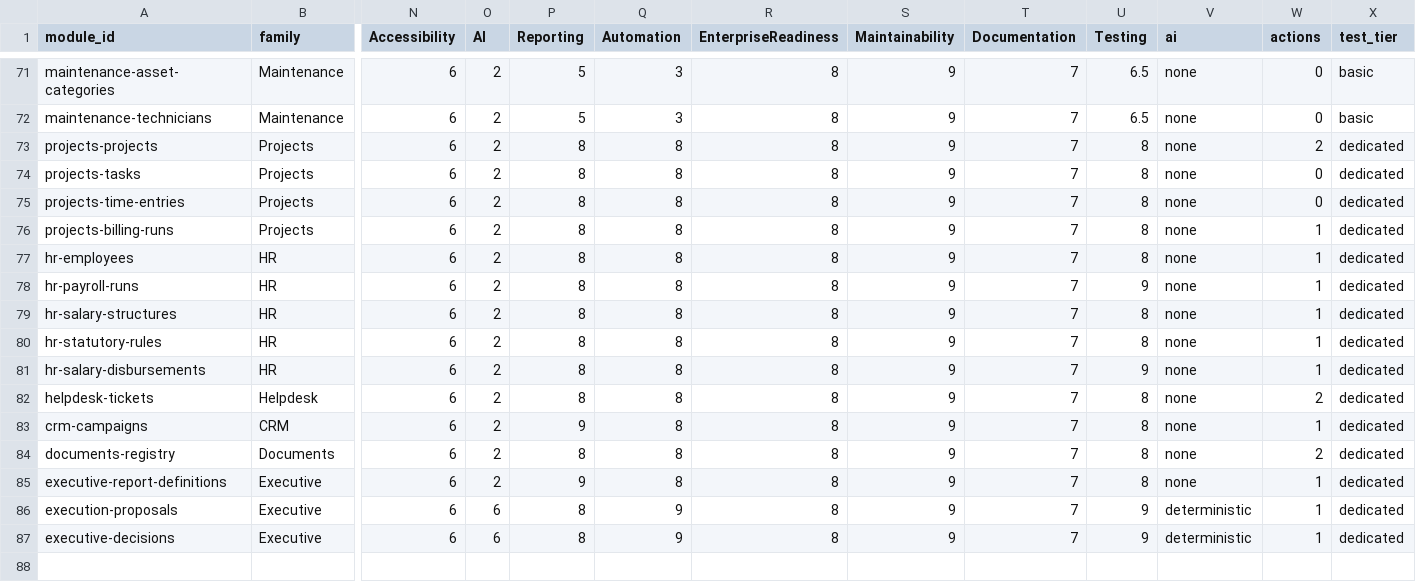
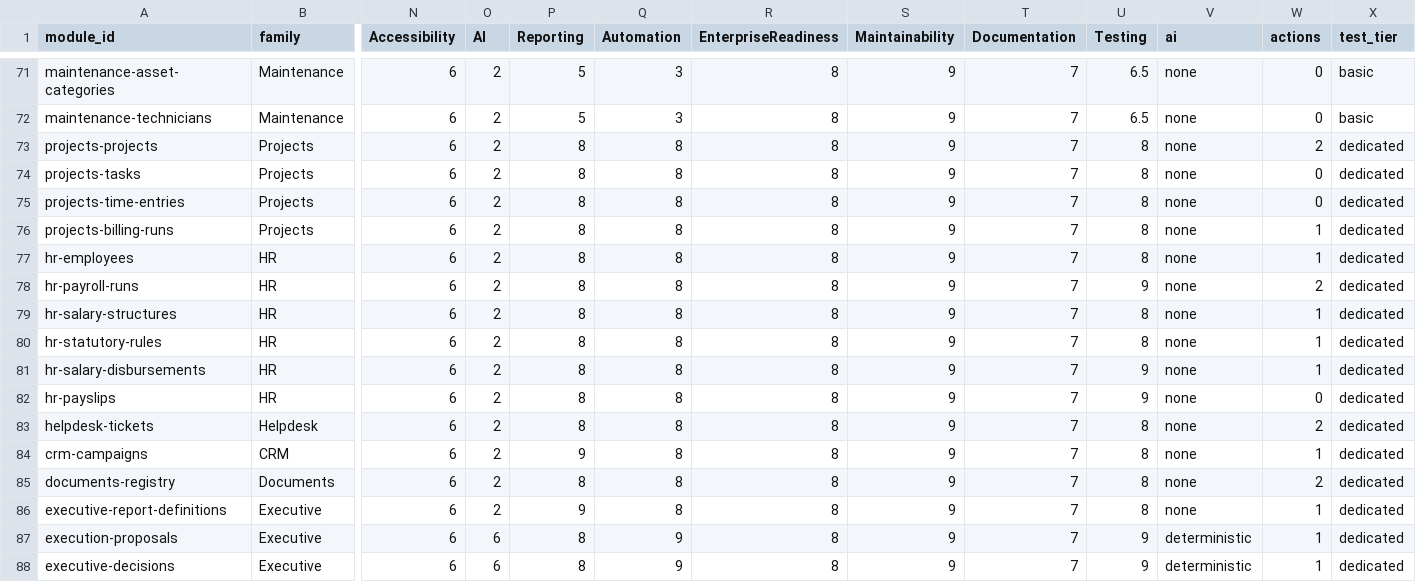
Before and after one commit to neuropauselab/neuropause-desktop, a CSV file: certification-matrix.csv, drawn as a sheet; only a part is shown, gaps mark what is left out; rows hold the shown columns only; the diff names each change by its address in the sheet, - before the commit and + after, or states it on an @@ line.

Commit message:
feat(hr): W6-A5 payslips — immutable per-employee statements generated from posted runs via idempotent Generate Payslips action; itemized earnings + non-zero deductions, employer contributions shown as cost not deducted, additive run-line breakup for faithful snapshots; certification 86→87

```diff
--- a/certification-matrix.csv
+++ b/certification-matrix.csv
-W78 (actions): 1
+W78 (actions): 2
+row 82: hr-payslips | HR | 6 | 2 | 8 | 8 | 8 | 9 | 7 | 9 | none | 0 | dedicated
```
Also changed, not shown: 9 other files.
